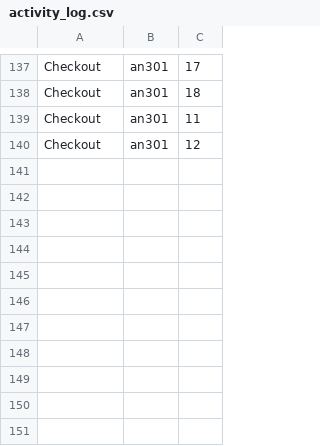
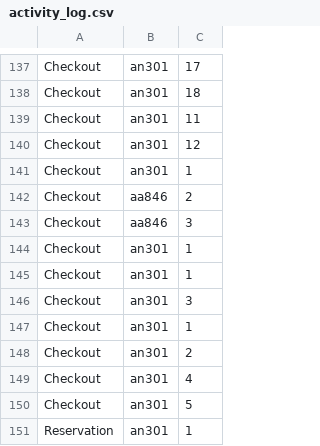
Before and after one commit to pomegranar/cs310-Group-Project, a CSV file: activity_log.csv, drawn as a sheet; only a part is shown, gaps mark what is left out; the diff names each change by its address in the sheet, - before the commit and + after, or states it on an @@ line.

```diff
--- a/activity_log.csv
+++ b/activity_log.csv
+row 141: Checkout | an301 | 1
+row 142: Checkout | aa846 | 2
+row 143: Checkout | aa846 | 3
+row 144: Checkout | an301 | 1
+row 145: Checkout | an301 | 1
+row 146: Checkout | an301 | 3
+row 147: Checkout | an301 | 1
+row 148: Checkout | an301 | 2
+row 149: Checkout | an301 | 4
+row 150: Checkout | an301 | 5
+row 151: Reservation | an301 | 1
```
Also changed, not shown: 5 other files.
